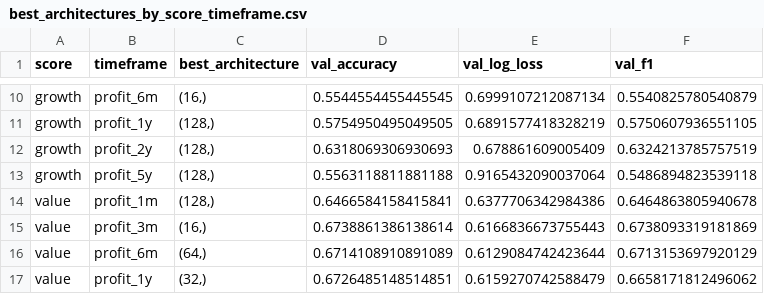
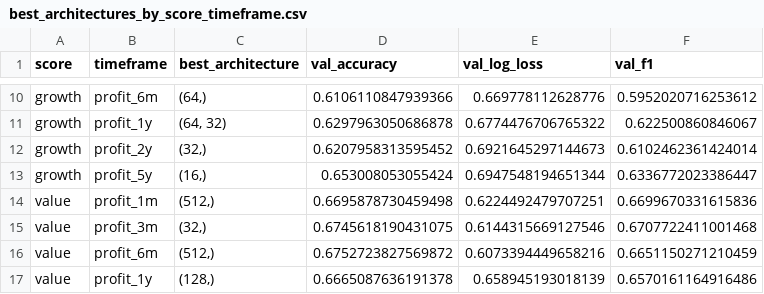
Before and after one commit to carlosedm10/fundamental-scores-analysis, a CSV file: code/neuronal_network/classifier_nn/best_architectures_by_score_timeframe.csv, drawn as a sheet; only a part is shown, gaps mark what is left out; the diff covers the shown part only; the diff names each change by its address in the sheet, - before the commit and + after, or states it on an @@ line.

```diff
--- a/code/neuronal_network/classifier_nn/best_architectures_by_score_timeframe.csv
+++ b/code/neuronal_network/classifier_nn/best_architectures_by_score_timeframe.csv
-C10 (best_architecture): (16,)
+C10 (best_architecture): (64,)
-D10 (val_accuracy): 0.5544554455445545
+D10 (val_accuracy): 0.6106110847939366
-E10 (val_log_loss): 0.6999107212087134
+E10 (val_log_loss): 0.669778112628776
-F10 (val_f1): 0.5540825780540879
+F10 (val_f1): 0.5952020716253612
-C11 (best_architecture): (128,)
+C11 (best_architecture): (64, 32)
-D11 (val_accuracy): 0.5754950495049505
+D11 (val_accuracy): 0.6297963050686878
-E11 (val_log_loss): 0.6891577418328219
+E11 (val_log_loss): 0.6774476706765322
-F11 (val_f1): 0.5750607936551105
+F11 (val_f1): 0.622500860846067
-C12 (best_architecture): (128,)
+C12 (best_architecture): (32,)
-D12 (val_accuracy): 0.6318069306930693
+D12 (val_accuracy): 0.6207958313595452
-E12 (val_log_loss): 0.678861609005409
+E12 (val_log_loss): 0.6921645297144673
-F12 (val_f1): 0.6324213785757519
+F12 (val_f1): 0.6102462361424014
-C13 (best_architecture): (128,)
+C13 (best_architecture): (16,)
-D13 (val_accuracy): 0.5563118811881188
+D13 (val_accuracy): 0.653008053055424
-E13 (val_log_loss): 0.9165432090037064
+E13 (val_log_loss): 0.6947548194651344
-F13 (val_f1): 0.5486894823539118
+F13 (val_f1): 0.6336772023386447
-C14 (best_architecture): (128,)
+C14 (best_architecture): (512,)
-D14 (val_accuracy): 0.6466584158415841
+D14 (val_accuracy): 0.6695878730459498
-E14 (val_log_loss): 0.6377706342984386
+E14 (val_log_loss): 0.6224492479707251
-F14 (val_f1): 0.6464863805940678
+F14 (val_f1): 0.6699670331615836
-C15 (best_architecture): (16,)
+C15 (best_architecture): (32,)
-D15 (val_accuracy): 0.6738861386138614
+D15 (val_accuracy): 0.6745618190431075
-E15 (val_log_loss): 0.6166836673755443
+E15 (val_log_loss): 0.6144315669127546
-F15 (val_f1): 0.6738093319181869
+F15 (val_f1): 0.6707722411001468
-C16 (best_architecture): (64,)
+C16 (best_architecture): (512,)
-D16 (val_accuracy): 0.6714108910891089
+D16 (val_accuracy): 0.6752723827569872
-E16 (val_log_loss): 0.6129084742423644
+E16 (val_log_loss): 0.6073394449658216
-F16 (val_f1): 0.6713153697920129
+F16 (val_f1): 0.6651150271210459
-C17 (best_architecture): (32,)
+C17 (best_architecture): (128,)
-D17 (val_accuracy): 0.6726485148514851
+D17 (val_accuracy): 0.6665087636191378
-E17 (val_log_loss): 0.6159270742588479
+E17 (val_log_loss): 0.658945193018139
-F17 (val_f1): 0.6658171812496062
+F17 (val_f1): 0.6570161164916486
```
Also changed, not shown: 61 edited cells elsewhere in this file, 1 other file.
